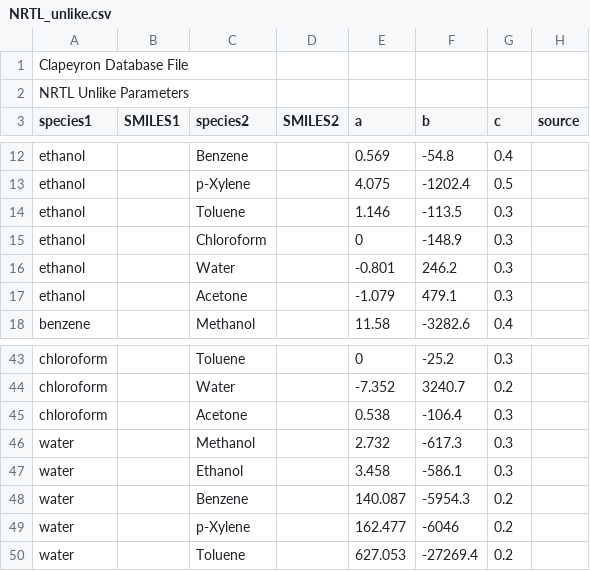
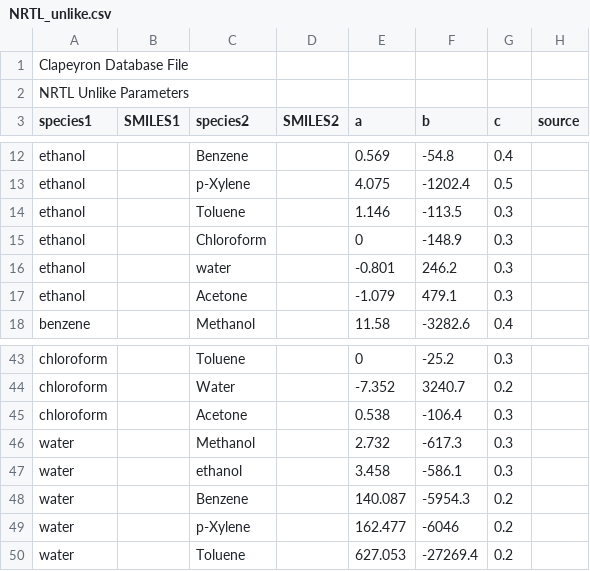
Before and after one commit to ClapeyronThermo/Clapeyron.jl, a CSV file: database/Activity/NRTL/NRTL_unlike.csv, drawn as a sheet; only a part is shown, gaps mark what is left out.

Commit message:
Forgot one

```diff
--- a/database/Activity/NRTL/NRTL_unlike.csv
+++ b/database/Activity/NRTL/NRTL_unlike.csv
@@ -15,3 +15,3 @@ ethanol,,Toluene,,1.146,-113.5,0.3,
 ethanol,,Chloroform,,0,-148.9,0.3,
-ethanol,,Water,,-0.801,246.2,0.3,
+ethanol,,water,,-0.801,246.2,0.3,
 ethanol,,Acetone,,-1.079,479.1,0.3,
@@ -46,3 +46,3 @@ chloroform,,Acetone,,0.538,-106.4,0.3,
 water,,Methanol,,2.732,-617.3,0.3,
-water,,Ethanol,,3.458,-586.1,0.3,
+water,,ethanol,,3.458,-586.1,0.3,
 water,,Benzene,,140.087,-5954.3,0.2,
```
